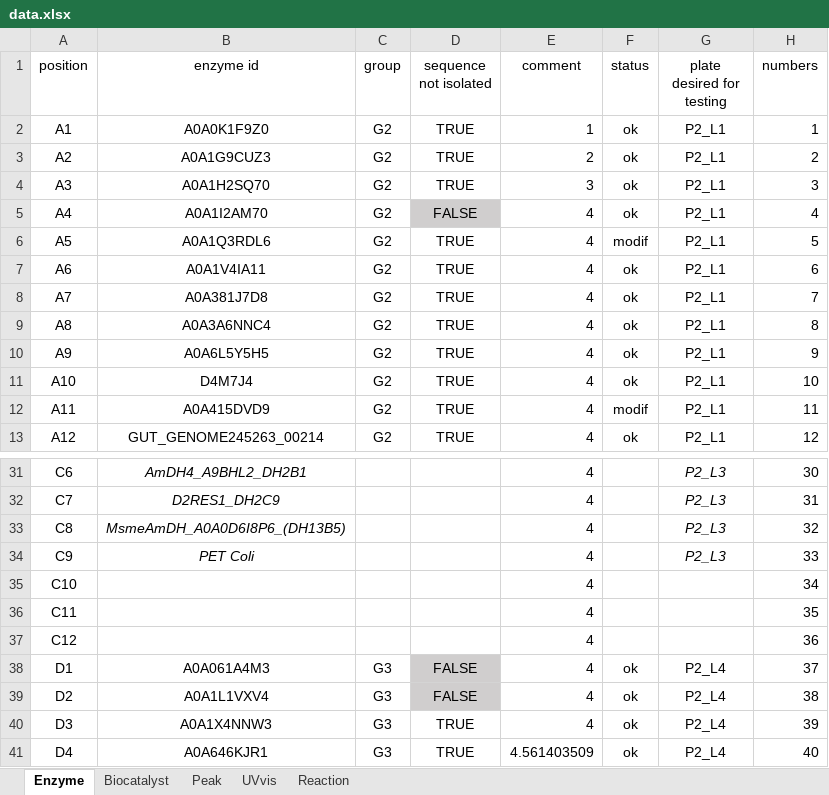
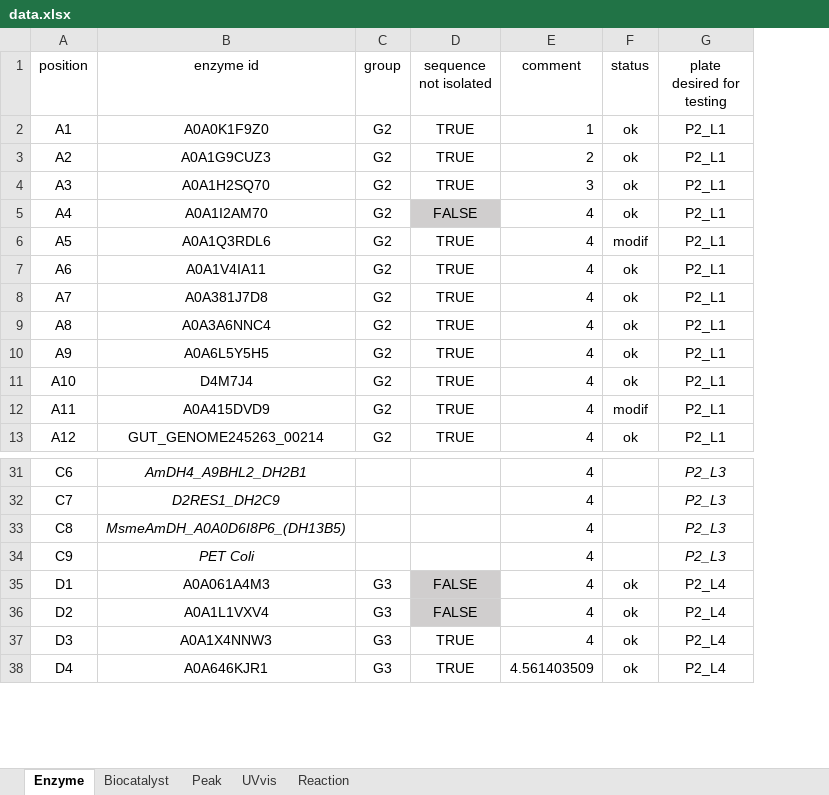
Before and after one commit to haeussma/carin-db, an Excel workbook: data.xlsx, sheet Enzyme, drawn as a sheet; only a part is shown, gaps mark what is left out; values as stored, in another font and other column widths than the file's, no borders; the diff names each change by its address in the sheet, - before the commit and + after, or states it on an @@ line.

```diff
--- a/data.xlsx (sheet Enzyme)
+++ b/data.xlsx (sheet Enzyme)
-column H (numbers), rows 2-13: 1 | 2 | 3 | 4 | 5 | 6 | 7 | 8 | 9 | 10 | 11 | 12; rows 31-34: 30 | 31 | 32 | 33; rows 38-41: 37 | 38 | 39 | 40
-row 35: C10 |  |  |  | 4 |  |  | 34
-row 36: C11 |  |  |  | 4 |  |  | 35
-row 37: C12 |  |  |  | 4 |  |  | 36
```
Also changed, not shown: sheet Peak, sheet UVvis, sheet Biocatalyst, uploads/data.xlsx, 12 other files.
